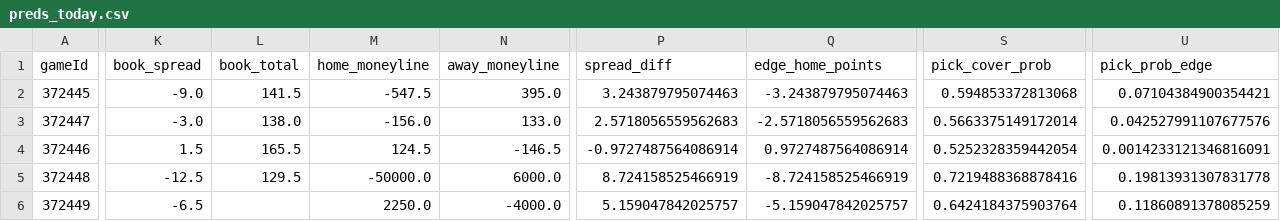
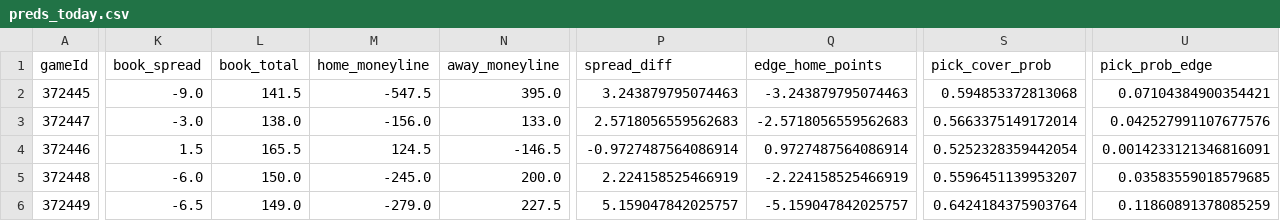
Before and after one commit to derekcnursey/codex_hoops-edge, a CSV file: predictions/preds_today.csv, drawn as a sheet; only a part is shown, gaps mark what is left out; the diff covers the shown part only; the diff names each change by its address in the sheet, - before the commit and + after, or states it on an @@ line.

Commit message:
Fix HRB outlier spread selection

```diff
--- a/predictions/preds_today.csv
+++ b/predictions/preds_today.csv
-K5 (book_spread): -12.5
+K5 (book_spread): -6.0
-L5 (book_total): 129.5
+L5 (book_total): 150.0
-M5 (home_moneyline): -50000.0
+M5 (home_moneyline): -245.0
-N5 (away_moneyline): 6000.0
+N5 (away_moneyline): 200.0
-P5 (spread_diff): 8.724158525466919
+P5 (spread_diff): 2.224158525466919
-Q5 (edge_home_points): -8.724158525466919
+Q5 (edge_home_points): -2.224158525466919
-S5 (pick_cover_prob): 0.7219488368878416
+S5 (pick_cover_prob): 0.5596451139953207
-U5 (pick_prob_edge): 0.19813931307831778
+U5 (pick_prob_edge): 0.03583559018579685
-L6 (book_total): (empty)
+L6 (book_total): 149.0
-M6 (home_moneyline): 2250.0
+M6 (home_moneyline): -279.0
-N6 (away_moneyline): -4000.0
+N6 (away_moneyline): 227.5
```
Also changed, not shown: 2 edited cells elsewhere in this file, 4 other files.
